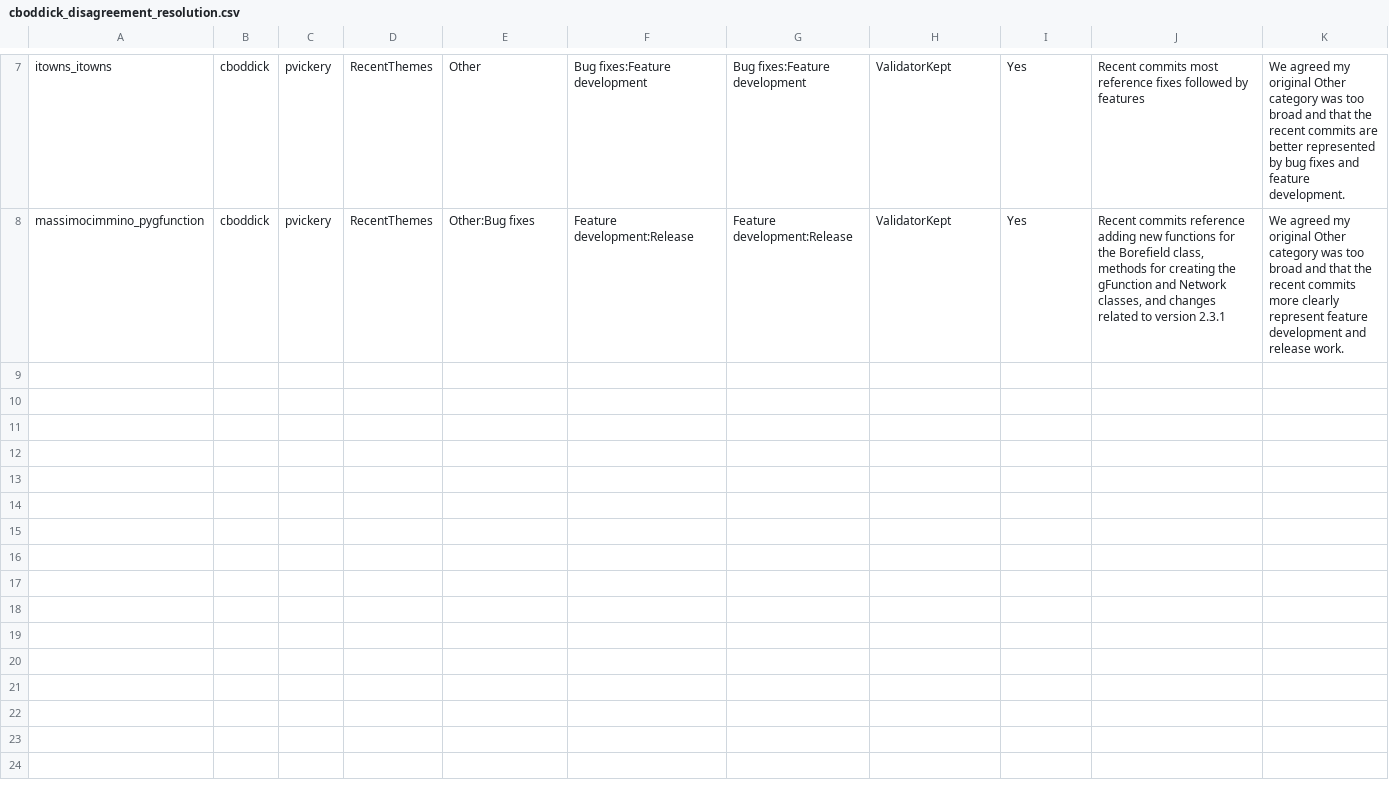
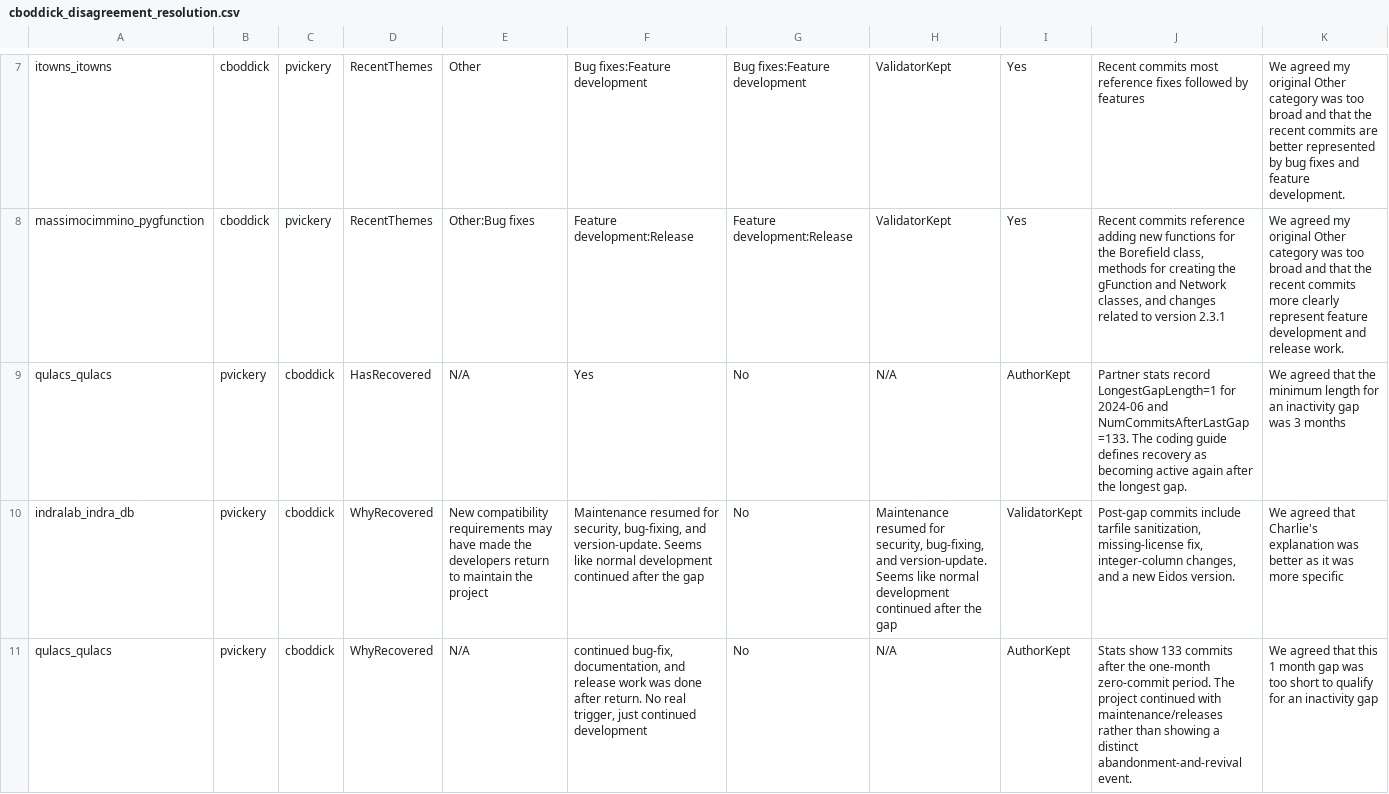
Before and after one commit to CharlieBoddicker/MiniProject3, a CSV file: cboddick_disagreement_resolution.csv, drawn as a sheet; only a part is shown, gaps mark what is left out; the diff covers the shown part only; the diff names each change by its address in the sheet, - before the commit and + after, or states it on an @@ line.

Commit message:
combine phillips to mine

```diff
--- a/cboddick_disagreement_resolution.csv
+++ b/cboddick_disagreement_resolution.csv
+row 9: qulacs_qulacs | pvickery | cboddick | HasRecovered | N/A | Yes | No | N/A | AuthorKept | Partner stats record LongestGapLength=1 for 2024-06 and NumCommitsAfterLastGap=133. The coding guide defines recovery as becoming active again after the longest gap. | We agreed that the minimum length for an inactivity gap was 3 months
+row 10: indralab_indra_db | pvickery | cboddick | WhyRecovered | New compatibility requirements may have made the developers return to maintain the project | Maintenance resumed for security, bug-fixing, and version-update. Seems like normal development continued after the gap | No | Maintenance resumed for security, bug-fixing, and version-update. Seems like normal development continued after the gap | ValidatorKept | Post-gap commits include tarfile sanitization, missing-license fix, integer-column changes, and a new Eidos version. | We agreed that Charlie's explanation was better as it was more specific
+row 11: qulacs_qulacs | pvickery | cboddick | WhyRecovered | N/A | continued bug-fix, documentation, and release work was done after return. No real trigger, just continued development | No | N/A | AuthorKept | Stats show 133 commits after the one-month zero-commit period. The project continued with maintenance/releases rather than showing a distinct abandonment-and-revival event. | We agreed that this 1 month gap was too short to qualify for an inactivity gap
```
Also changed, not shown: 6 added rows elsewhere in this file.
